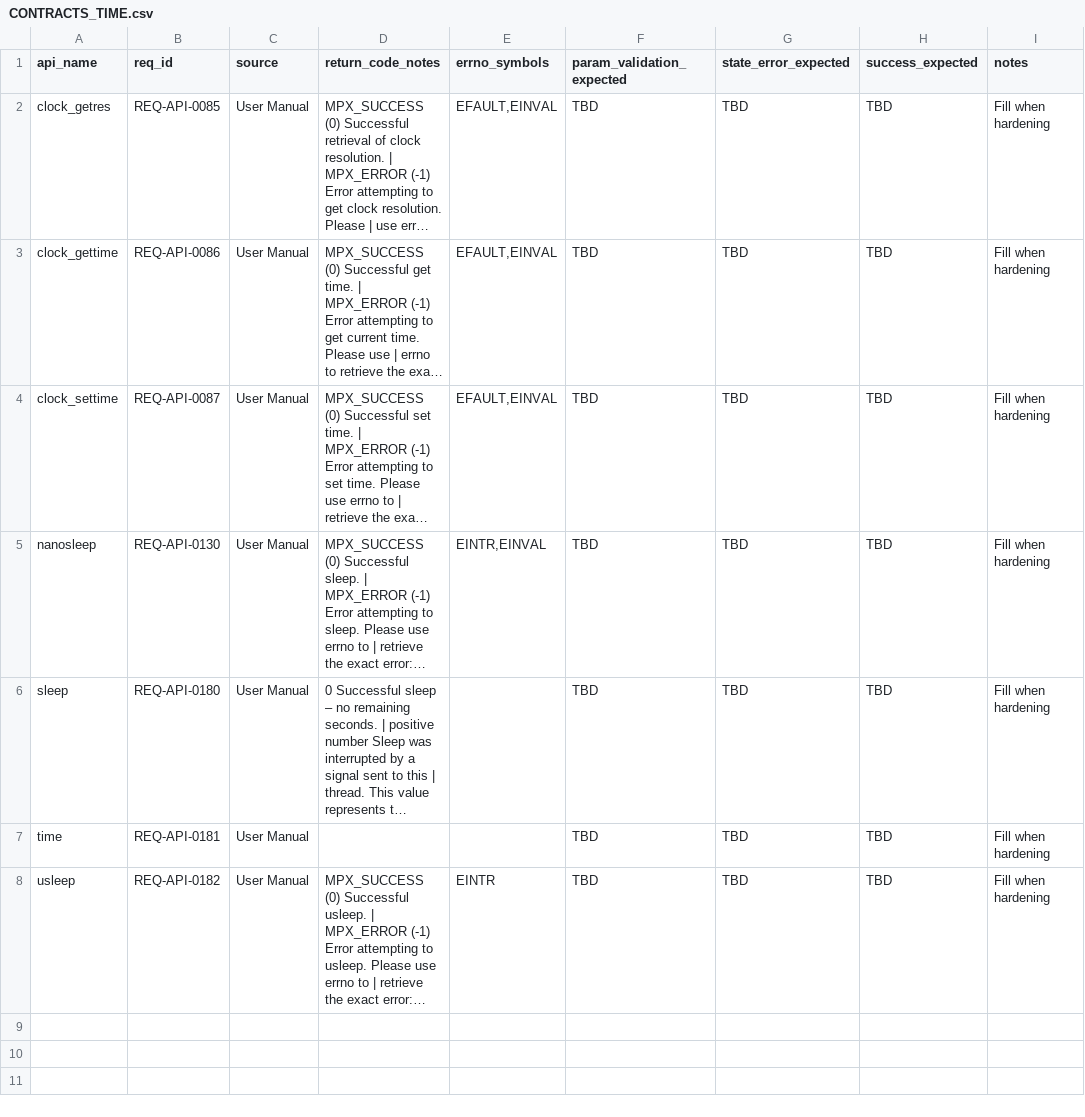
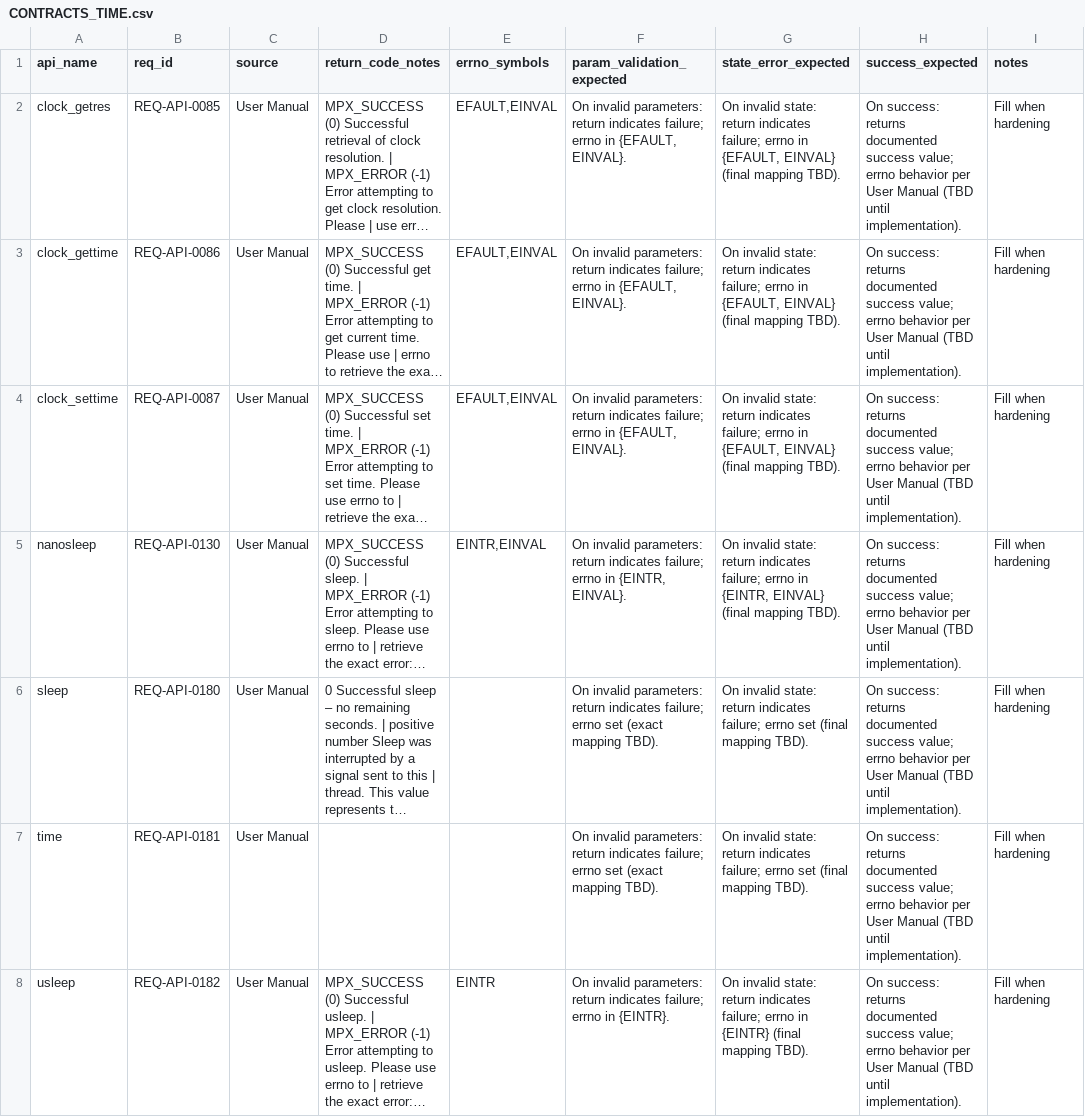
Before and after one commit to ai-embedded-factory/ai-embedded-factory, a CSV file: ai-embedded-factory-mpx-per-api/verification/contracts/CONTRACTS_TIME.csv, drawn as a sheet; long unchanged cells end in …; the diff names each change by its address in the sheet, - before the commit and + after, or states it on an @@ line.

Commit message:
Time domain hardening Step 2

```diff
--- a/ai-embedded-factory-mpx-per-api/verification/contracts/CONTRACTS_TIME.csv
+++ b/ai-embedded-factory-mpx-per-api/verification/contracts/CONTRACTS_TIME.csv
-F2:F4 (param_validation_expected): TBD
+F2:F4 (param_validation_expected): On invalid parameters: return indicates failure; errno in {EFAULT, EINVAL}.
-G2:G4 (state_error_expected): TBD
+G2:G4 (state_error_expected): On invalid state: return indicates failure; errno in {EFAULT, EINVAL} (final mapping TBD).
-H2:H8 (success_expected): TBD
+H2:H8 (success_expected): On success: returns documented success value; errno behavior per User Manual (TBD until implementation).
-F5 (param_validation_expected): TBD
+F5 (param_validation_expected): On invalid parameters: return indicates failure; errno in {EINTR, EINVAL}.
-G5 (state_error_expected): TBD
+G5 (state_error_expected): On invalid state: return indicates failure; errno in {EINTR, EINVAL} (final mapping TBD).
-F6:F7 (param_validation_expected): TBD
+F6:F7 (param_validation_expected): On invalid parameters: return indicates failure; errno set (exact mapping TBD).
-G6:G7 (state_error_expected): TBD
+G6:G7 (state_error_expected): On invalid state: return indicates failure; errno set (final mapping TBD).
-F8 (param_validation_expected): TBD
+F8 (param_validation_expected): On invalid parameters: return indicates failure; errno in {EINTR}.
-G8 (state_error_expected): TBD
+G8 (state_error_expected): On invalid state: return indicates failure; errno in {EINTR} (final mapping TBD).
```
Also changed, not shown: ai-embedded-factory-mpx-per-api/verification/TEST_SPEC.csv, 1 other file.
